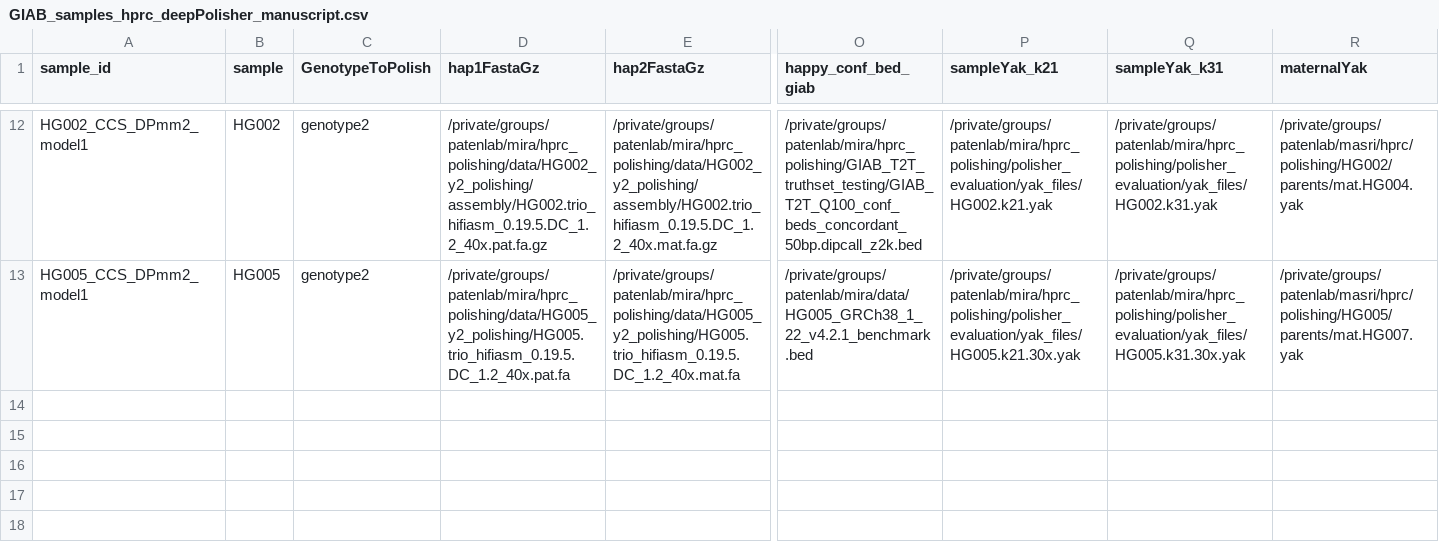
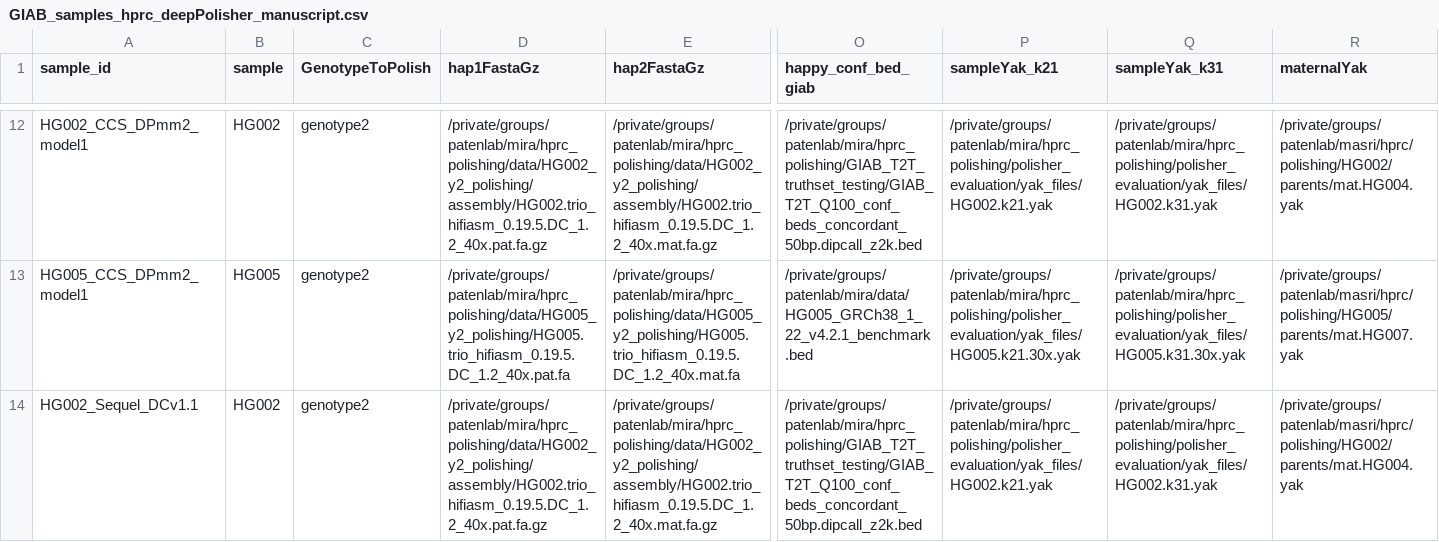
Before and after one commit to miramastoras/phoenix_batch_submissions, a CSV file: polishing/hprc_DeepPolisher/GIAB_samples_manuscript/GIAB_samples_hprc_deepPolisher_manuscript.csv, drawn as a sheet; only a part is shown, gaps mark what is left out; rows hold the shown columns only; the diff names each change by its address in the sheet, - before the commit and + after, or states it on an @@ line.

Commit message:
add HG002 sequel dcv1.1

```diff
--- a/polishing/hprc_DeepPolisher/GIAB_samples_manuscript/GIAB_samples_hprc_deepPolisher_manuscript.csv
+++ b/polishing/hprc_DeepPolisher/GIAB_samples_manuscript/GIAB_samples_hprc_deepPolisher_manuscript.csv
+row 14: HG002_Sequel_DCv1.1 | HG002 | genotype2 | /private/groups/patenlab/mira/hprc_polishing/data/HG002_y2_polishing/assembly/HG002.trio_hifiasm_0.19.5.DC_1.2_40x.pat.fa.gz | /private/groups/patenlab/mira/hprc_polishing/data/HG002_y2_polishing/assembly/HG002.trio_hifiasm_0.19.5.DC_1.2_40x.mat.fa.gz | /private/groups/patenlab/mira/hprc_polishing/GIAB_T2T_truthset_testing/GIAB_T2T_Q100_conf_beds_concordant_50bp.dipcall_z2k.bed | /private/groups/patenlab/mira/hprc_polishing/polisher_evaluation/yak_files/HG002.k21.yak | /private/groups/patenlab/mira/hprc_polishing/polisher_evaluation/yak_files/HG002.k31.yak | /private/groups/patenlab/masri/hprc/polishing/HG002/parents/mat.HG004.yak
```
Also changed, not shown: 2 other files.
